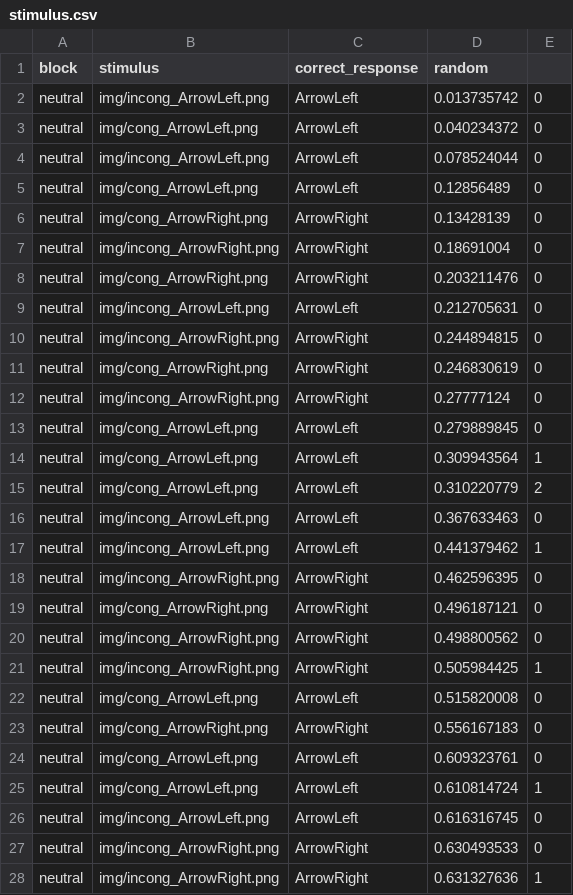
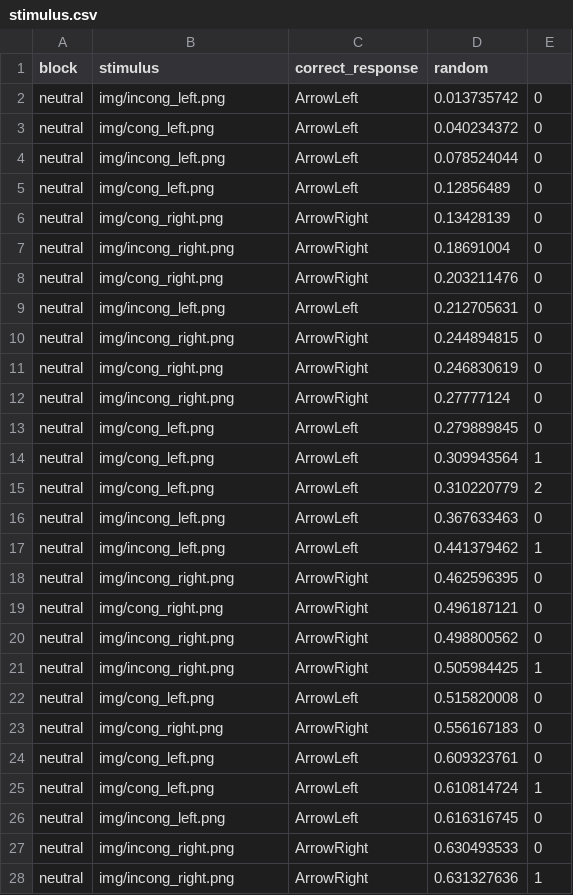
Before and after one commit to NicoBiagi/FlankerTask, a CSV file: stimulus.csv, drawn as a sheet; only a part is shown; the diff covers the shown part only.

```diff
--- a/stimulus.csv
+++ b/stimulus.csv
@@ -1,28 +1,28 @@
 block,stimulus,correct_response,random,
-neutral,img/incong_ArrowLeft.png,ArrowLeft,0.013735742,0
-neutral,img/cong_ArrowLeft.png,ArrowLeft,0.040234372,0
-neutral,img/incong_ArrowLeft.png,ArrowLeft,0.078524044,0
-neutral,img/cong_ArrowLeft.png,ArrowLeft,0.12856489,0
-neutral,img/cong_ArrowRight.png,ArrowRight,0.13428139,0
-neutral,img/incong_ArrowRight.png,ArrowRight,0.18691004,0
-neutral,img/cong_ArrowRight.png,ArrowRight,0.203211476,0
-neutral,img/incong_ArrowLeft.png,ArrowLeft,0.212705631,0
-neutral,img/incong_ArrowRight.png,ArrowRight,0.244894815,0
-neutral,img/cong_ArrowRight.png,ArrowRight,0.246830619,0
-neutral,img/incong_ArrowRight.png,ArrowRight,0.27777124,0
-neutral,img/cong_ArrowLeft.png,ArrowLeft,0.279889845,0
-neutral,img/cong_ArrowLeft.png,ArrowLeft,0.309943564,1
-neutral,img/cong_ArrowLeft.png,ArrowLeft,0.310220779,2
-neutral,img/incong_ArrowLeft.png,ArrowLeft,0.367633463,0
-neutral,img/incong_ArrowLeft.png,ArrowLeft,0.441379462,1
-neutral,img/incong_ArrowRight.png,ArrowRight,0.462596395,0
-neutral,img/cong_ArrowRight.png,ArrowRight,0.496187121,0
-neutral,img/incong_ArrowRight.png,ArrowRight,0.498800562,0
-neutral,img/incong_ArrowRight.png,ArrowRight,0.505984425,1
-neutral,img/cong_ArrowLeft.png,ArrowLeft,0.515820008,0
-neutral,img/cong_ArrowRight.png,ArrowRight,0.556167183,0
-neutral,img/cong_ArrowLeft.png,ArrowLeft,0.609323761,0
-neutral,img/cong_ArrowLeft.png,ArrowLeft,0.610814724,1
-neutral,img/incong_ArrowLeft.png,ArrowLeft,0.616316745,0
-neutral,img/incong_ArrowRight.png,ArrowRight,0.630493533,0
-neutral,img/incong_ArrowRight.png,ArrowRight,0.631327636,1
+neutral,img/incong_left.png,ArrowLeft,0.013735742,0
+neutral,img/cong_left.png,ArrowLeft,0.040234372,0
+neutral,img/incong_left.png,ArrowLeft,0.078524044,0
+neutral,img/cong_left.png,ArrowLeft,0.12856489,0
+neutral,img/cong_right.png,ArrowRight,0.13428139,0
+neutral,img/incong_right.png,ArrowRight,0.18691004,0
+neutral,img/cong_right.png,ArrowRight,0.203211476,0
+neutral,img/incong_left.png,ArrowLeft,0.212705631,0
+neutral,img/incong_right.png,ArrowRight,0.244894815,0
+neutral,img/cong_right.png,ArrowRight,0.246830619,0
+neutral,img/incong_right.png,ArrowRight,0.27777124,0
+neutral,img/cong_left.png,ArrowLeft,0.279889845,0
+neutral,img/cong_left.png,ArrowLeft,0.309943564,1
+neutral,img/cong_left.png,ArrowLeft,0.310220779,2
+neutral,img/incong_left.png,ArrowLeft,0.367633463,0
+neutral,img/incong_left.png,ArrowLeft,0.441379462,1
+neutral,img/incong_right.png,ArrowRight,0.462596395,0
+neutral,img/cong_right.png,ArrowRight,0.496187121,0
+neutral,img/incong_right.png,ArrowRight,0.498800562,0
+neutral,img/incong_right.png,ArrowRight,0.505984425,1
+neutral,img/cong_left.png,ArrowLeft,0.515820008,0
+neutral,img/cong_right.png,ArrowRight,0.556167183,0
+neutral,img/cong_left.png,ArrowLeft,0.609323761,0
+neutral,img/cong_left.png,ArrowLeft,0.610814724,1
+neutral,img/incong_left.png,ArrowLeft,0.616316745,0
+neutral,img/incong_right.png,ArrowRight,0.630493533,0
+neutral,img/incong_right.png,ArrowRight,0.631327636,1
```
Also changed, not shown: 13 edited cells elsewhere in this file, 4 other files.
